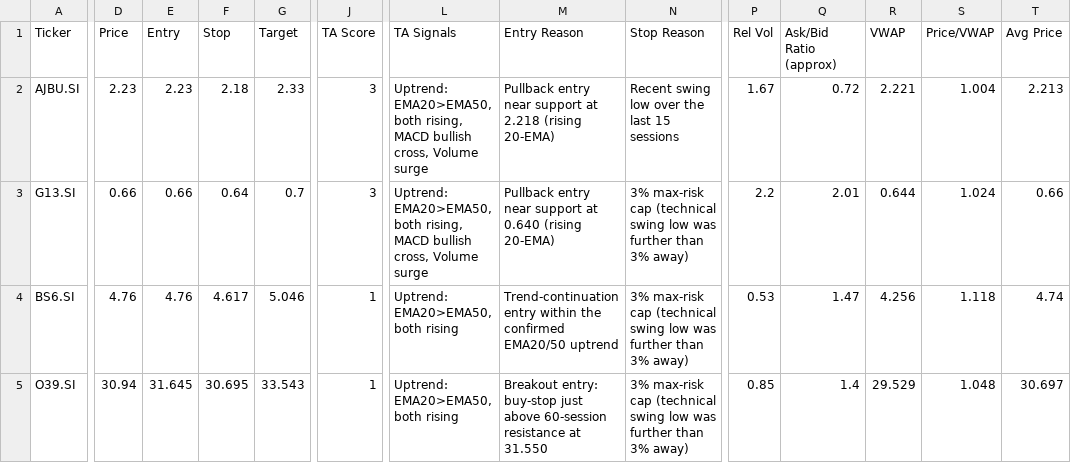
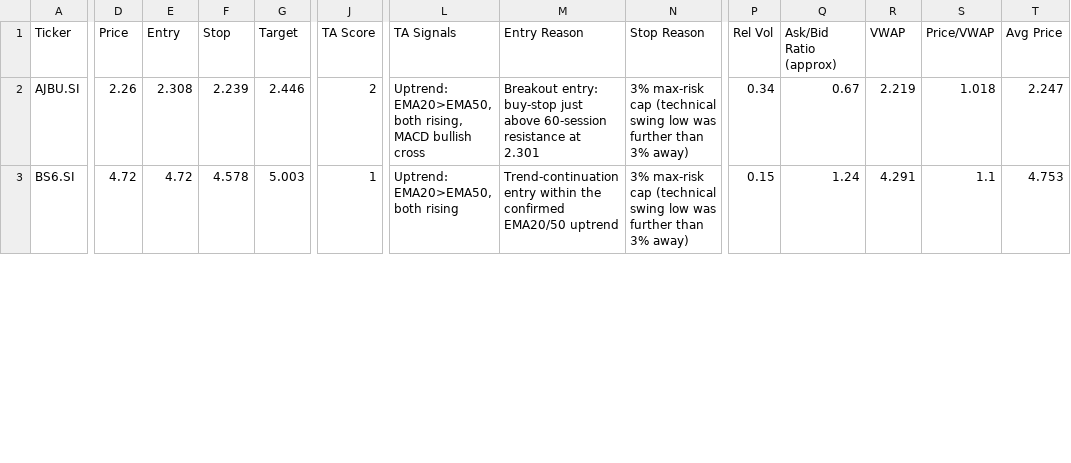
Before and after one commit to LSCAI-dev/Flyfox, a CSV file: sgx_watchlist.csv, drawn as a sheet; only a part is shown, gaps mark what is left out; removed rows and columns are numbered as before the commit, all else as after; rows hold the shown columns only; the diff covers the shown part only; the diff names each change by its address in the sheet, - before the commit and + after, or states it on an @@ line.

```diff
--- a/sgx_watchlist.csv
+++ b/sgx_watchlist.csv
-D2 (Price): 2.23
+D2 (Price): 2.26
-E2 (Entry): 2.23
+E2 (Entry): 2.308
-F2 (Stop): 2.18
+F2 (Stop): 2.239
-G2 (Target): 2.33
+G2 (Target): 2.446
-J2 (TA Score): 3
+J2 (TA Score): 2
-L2 (TA Signals): …MACD bullish cross, Volume surge
+L2 (TA Signals): …MACD bullish cross
-M2 (Entry Reason): Pullback entry near support at 2.218 (rising 20-EMA)
+M2 (Entry Reason): Breakout entry: buy-stop just above 60-session resistance at 2.301
-N2 (Stop Reason): Recent swing low over the last 15 sessions
+N2 (Stop Reason): 3% max-risk cap (technical swing low was further than 3% away)
-P2 (Rel Vol): 1.67
+P2 (Rel Vol): 0.34
-Q2 (Ask/Bid Ratio (approx)): 0.72
+Q2 (Ask/Bid Ratio (approx)): 0.67
-R2 (VWAP): 2.221
+R2 (VWAP): 2.219
-S2 (Price/VWAP): 1.004
+S2 (Price/VWAP): 1.018
-T2 (Avg Price): 2.213
+T2 (Avg Price): 2.247
-row 3: G13.SI | 0.66 | 0.66 | 0.64 | 0.7 | 3 | Uptrend: EMA20>EMA50, both rising, MACD bullish cross, Volume surge | Pullback entry near support at 0.640 (rising 20-EMA) | 3% max-risk cap (technical swing low was further than 3% away) | 2.2 | 2.01 | 0.644 | 1.024 | 0.66
-D3 (Price): 4.76
+D3 (Price): 4.72
-E3 (Entry): 4.76
+E3 (Entry): 4.72
-F3 (Stop): 4.617
+F3 (Stop): 4.578
-G3 (Target): 5.046
+G3 (Target): 5.003
-P3 (Rel Vol): 0.53
+P3 (Rel Vol): 0.15
-Q3 (Ask/Bid Ratio (approx)): 1.47
+Q3 (Ask/Bid Ratio (approx)): 1.24
-R3 (VWAP): 4.256
+R3 (VWAP): 4.291
-S3 (Price/VWAP): 1.118
+S3 (Price/VWAP): 1.1
-T3 (Avg Price): 4.74
+T3 (Avg Price): 4.753
-row 5: O39.SI | 30.94 | 31.645 | 30.695 | 33.543 | 1 | Uptrend: EMA20>EMA50, both rising | Breakout entry: buy-stop just above 60-session resistance at 31.550 | 3% max-risk cap (technical swing low was further than 3% away) | 0.85 | 1.4 | 29.529 | 1.048 | 30.697
```
Also changed, not shown: 1 added row and 20 edited cells elsewhere in this file, 1 other file.
